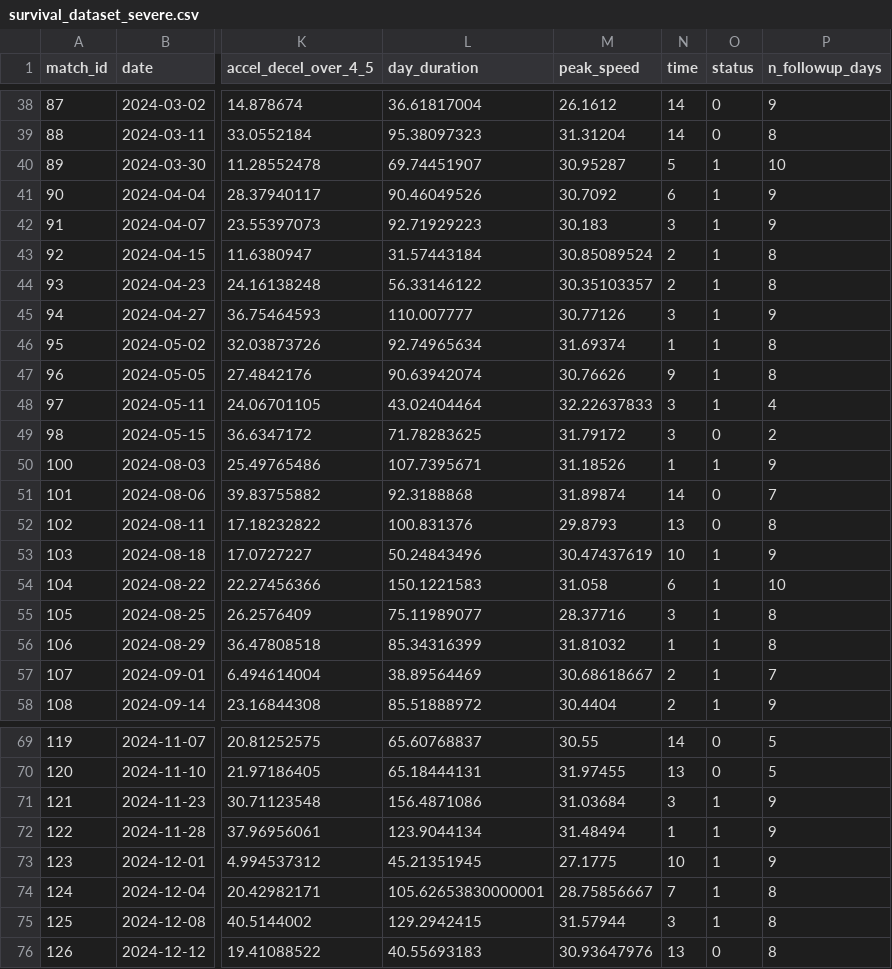
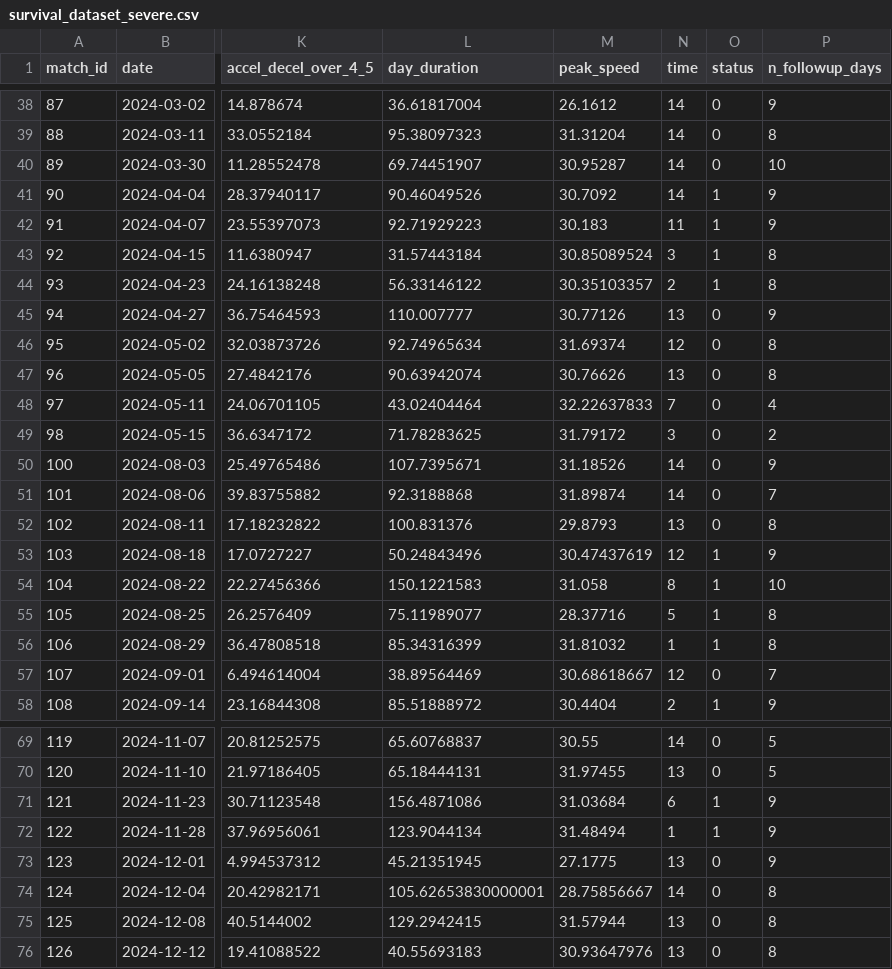
Before and after one commit to Lou333333/Chelsea-Assessment-2, a CSV file: outputs/survival_dataset_severe.csv, drawn as a sheet; only a part is shown, gaps mark what is left out; the diff covers the shown part only; the diff names each change by its address in the sheet, - before the commit and + after, or states it on an @@ line.

```diff
--- a/outputs/survival_dataset_severe.csv
+++ b/outputs/survival_dataset_severe.csv
-N40 (time): 5
+N40 (time): 14
-O40 (status): 1
+O40 (status): 0
-N41 (time): 6
+N41 (time): 14
-N42 (time): 3
+N42 (time): 11
-N43 (time): 2
+N43 (time): 3
-N45 (time): 3
+N45 (time): 13
-O45:O48 (status): 1
+O45:O48 (status): 0
-N46 (time): 1
+N46 (time): 12
-N47 (time): 9
+N47 (time): 13
-N48 (time): 3
+N48 (time): 7
-N50 (time): 1
+N50 (time): 14
-O50 (status): 1
+O50 (status): 0
-N53 (time): 10
+N53 (time): 12
-N54 (time): 6
+N54 (time): 8
-N55 (time): 3
+N55 (time): 5
-N57 (time): 2
+N57 (time): 12
-O57 (status): 1
+O57 (status): 0
-N71 (time): 3
+N71 (time): 6
-N73 (time): 10
+N73 (time): 13
-O73:O75 (status): 1
+O73:O75 (status): 0
-N74 (time): 7
+N74 (time): 14
-N75 (time): 3
+N75 (time): 13
```
Also changed, not shown: 51 edited cells elsewhere in this file, 7 other files.
